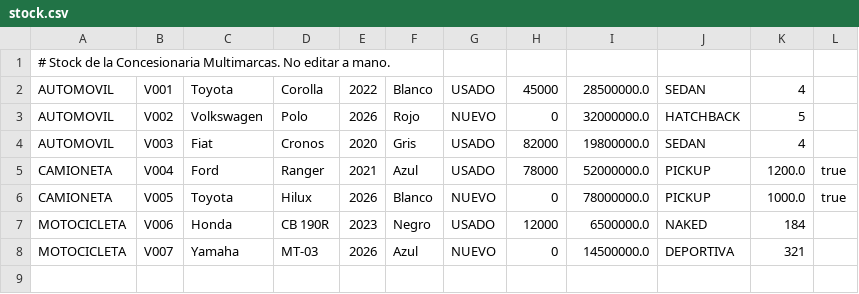
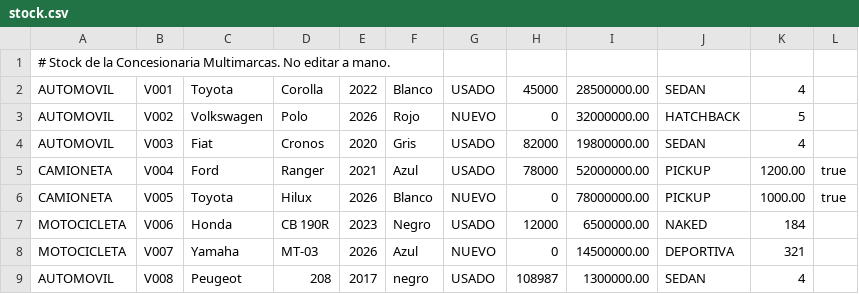
Before and after one commit to geraagam/TPI-Concesionaria, a CSV file: stock.csv, drawn as a sheet.

```diff
--- a/stock.csv
+++ b/stock.csv
@@ -1,8 +1,9 @@
 # Stock de la Concesionaria Multimarcas. No editar a mano.
-AUTOMOVIL;V001;Toyota;Corolla;2022;Blanco;USADO;45000;28500000.0;SEDAN;4
-AUTOMOVIL;V002;Volkswagen;Polo;2026;Rojo;NUEVO;0;32000000.0;HATCHBACK;5
-AUTOMOVIL;V003;Fiat;Cronos;2020;Gris;USADO;82000;19800000.0;SEDAN;4
-CAMIONETA;V004;Ford;Ranger;2021;Azul;USADO;78000;52000000.0;PICKUP;1200.0;true
-CAMIONETA;V005;Toyota;Hilux;2026;Blanco;NUEVO;0;78000000.0;PICKUP;1000.0;true
-MOTOCICLETA;V006;Honda;CB 190R;2023;Negro;USADO;12000;6500000.0;NAKED;184
-MOTOCICLETA;V007;Yamaha;MT-03;2026;Azul;NUEVO;0;14500000.0;DEPORTIVA;321
+AUTOMOVIL;V001;Toyota;Corolla;2022;Blanco;USADO;45000;28500000.00;SEDAN;4
+AUTOMOVIL;V002;Volkswagen;Polo;2026;Rojo;NUEVO;0;32000000.00;HATCHBACK;5
+AUTOMOVIL;V003;Fiat;Cronos;2020;Gris;USADO;82000;19800000.00;SEDAN;4
+CAMIONETA;V004;Ford;Ranger;2021;Azul;USADO;78000;52000000.00;PICKUP;1200.00;true
+CAMIONETA;V005;Toyota;Hilux;2026;Blanco;NUEVO;0;78000000.00;PICKUP;1000.00;true
+MOTOCICLETA;V006;Honda;CB 190R;2023;Negro;USADO;12000;6500000.00;NAKED;184
+MOTOCICLETA;V007;Yamaha;MT-03;2026;Azul;NUEVO;0;14500000.00;DEPORTIVA;321
+AUTOMOVIL;V008;Peugeot;208;2017;negro;USADO;108987;1300000.00;SEDAN;4
```
Also changed, not shown: 6 other files.
